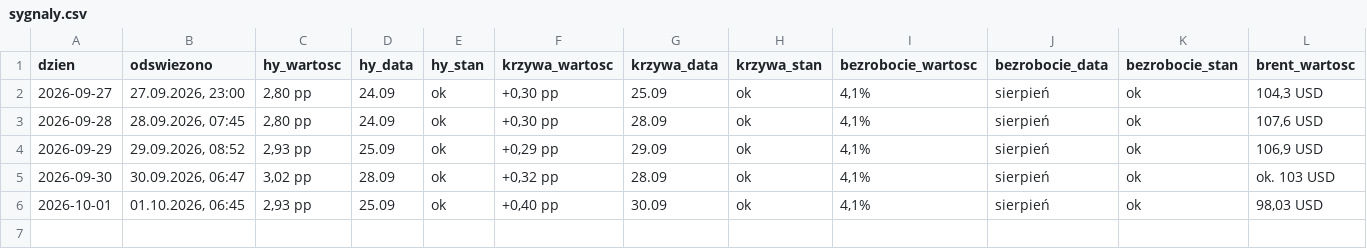
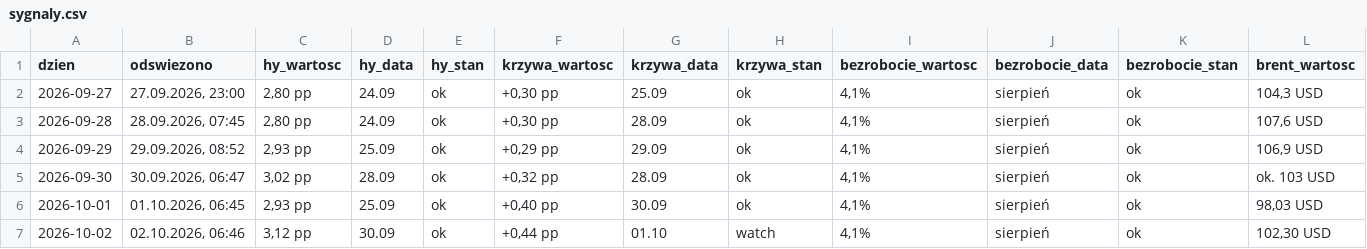
Before and after one commit to piotrgebala/radar-makro, a CSV file: sygnaly.csv, drawn as a sheet; only a part is shown; rows hold the shown columns only; the diff names each change by its address in the sheet, - before the commit and + after, or states it on an @@ line.

```diff
--- a/sygnaly.csv
+++ b/sygnaly.csv
+row 7: 2026-10-02 | 02.10.2026, 06:46 | 3,12 pp | 30.09 | ok | +0,44 pp | 01.10 | watch | 4,1% | sierpień | ok | 102,30 USD
```
Also changed, not shown: wiadomosci.csv, 1 other file.
